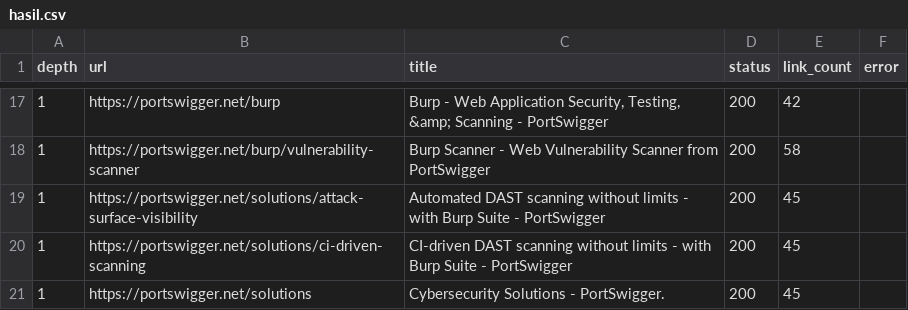
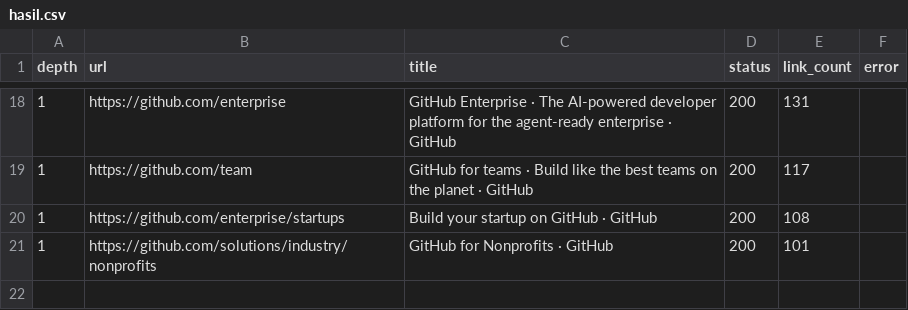
Before and after one commit to berkahyanz17/Mangolang, a CSV file: webcrawler/hasil.csv, drawn as a sheet; only a part is shown, gaps mark what is left out; the diff covers the shown part only.

```diff
--- a/webcrawler/hasil.csv
+++ b/webcrawler/hasil.csv
@@ -17,5 +18,4 @@ depth,url,title,status,link_count,error
-1,https://portswigger.net/burp,"Burp - Web Application Security, Testing, &amp; Scanning - PortSwigger",200,42,
-1,https://portswigger.net/burp/vulnerability-scanner,Burp Scanner - Web Vulnerability Scanner from PortSwigger,200,58,
-1,https://portswigger.net/solutions/attack-surface-visibility,Automated DAST scanning without limits - with Burp Suite - PortSwigger,200,45,
-1,https://portswigger.net/solutions/ci-driven-scanning,CI-driven DAST scanning without limits - with Burp Suite - PortSwigger,200,45,
-1,https://portswigger.net/solutions,Cybersecurity Solutions - PortSwigger.,200,45,
+1,https://github.com/enterprise,GitHub Enterprise · The AI-powered developer platform for the agent-ready enterprise · GitHub,200,131,
+1,https://github.com/team,GitHub for teams · Build like the best teams on the planet · GitHub,200,117,
+1,https://github.com/enterprise/startups,Build your startup on GitHub · GitHub,200,108,
+1,https://github.com/solutions/industry/nonprofits,GitHub for Nonprofits · GitHub,200,101,
```
Also changed, not shown: 10 added rows, 9 removed rows and 18 edited cells elsewhere in this file, 1 other file.
